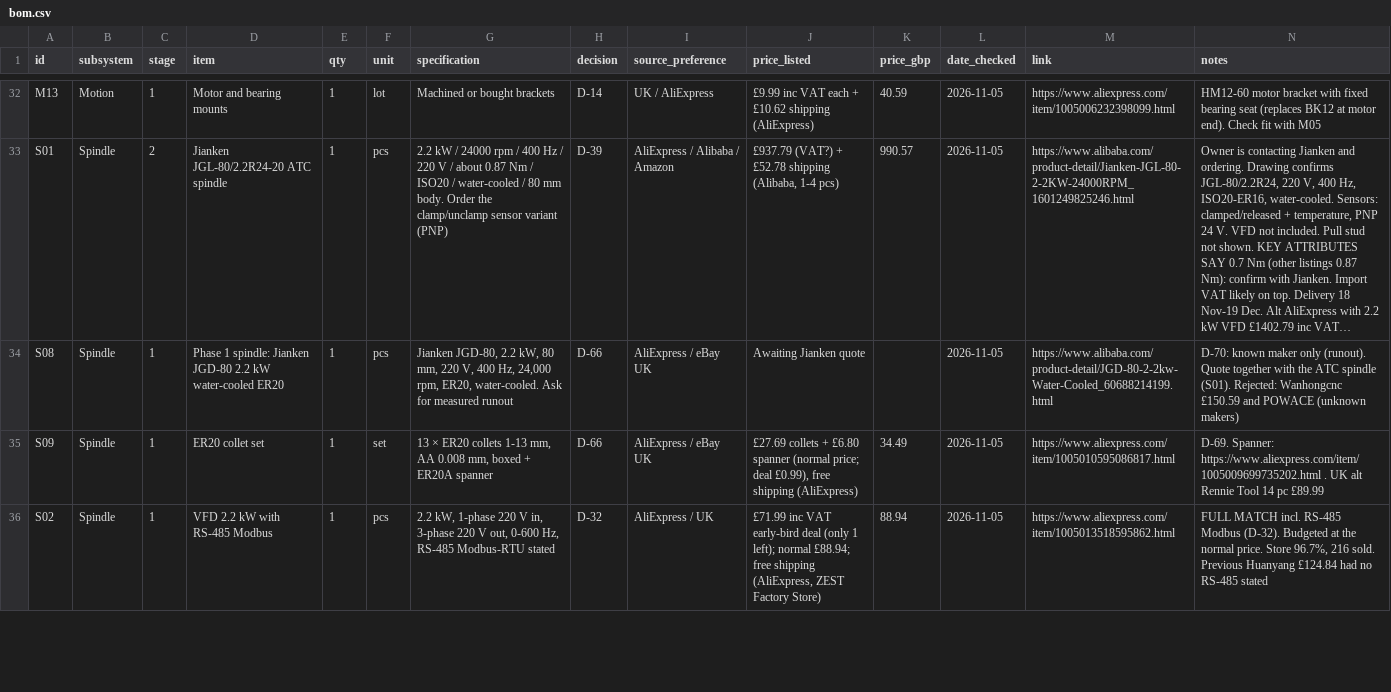
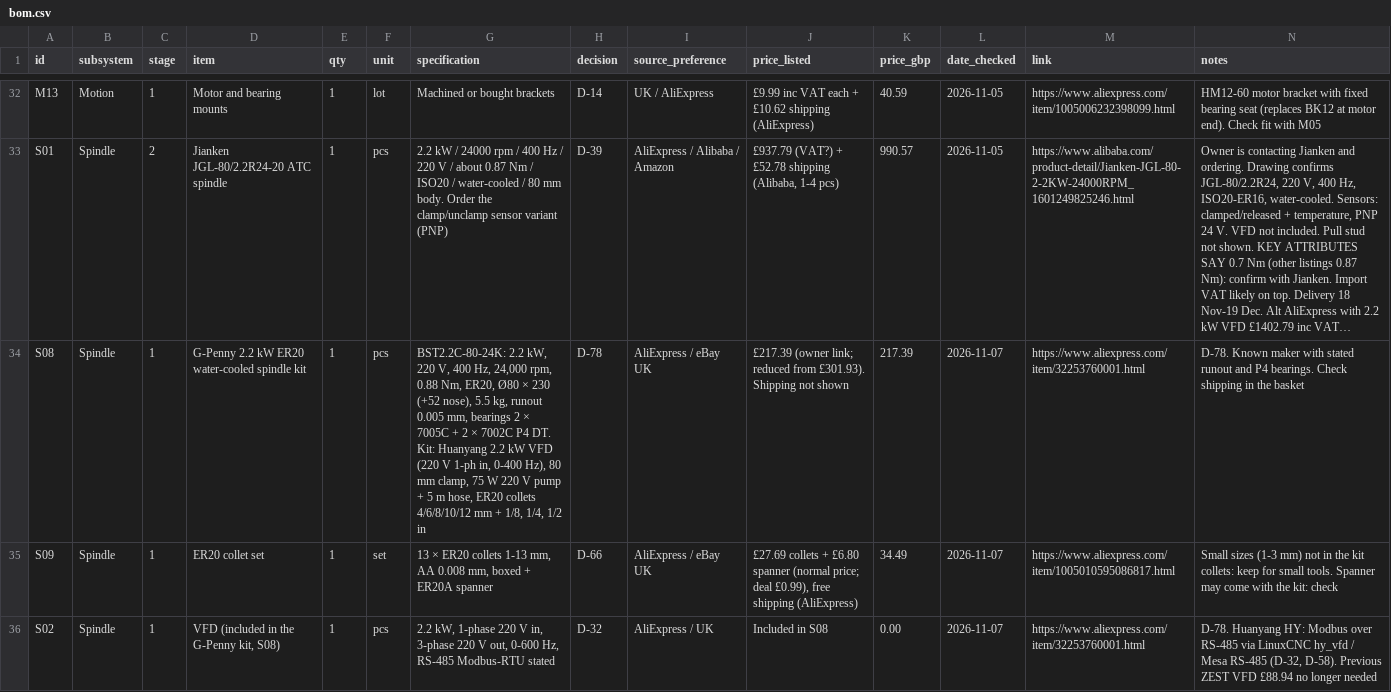
Before and after one commit to yousef-chitani/Type_0_CNC, a CSV file: docs/bom.csv, drawn as a sheet; only a part is shown, gaps mark what is left out; long unchanged cells end in …; the diff covers the shown part only; the diff names each change by its address in the sheet, - before the commit and + after, or states it on an @@ line.

```diff
--- a/docs/bom.csv
+++ b/docs/bom.csv
-D34 (item): Phase 1 spindle: Jianken JGD-80 2.2 kW water-cooled ER20
+D34 (item): G-Penny 2.2 kW ER20 water-cooled spindle kit
-G34 (specification): Jianken JGD-80, 2.2 kW, 80 mm, 220 V, 400 Hz, 24,000 rpm, ER20, water-cooled. Ask for measured runout
+G34 (specification): BST2.2C-80-24K: 2.2 kW, 220 V, 400 Hz, 24,000 rpm, 0.88 Nm, ER20, Ø80 × 230 (+52 nose), 5.5 kg, runout 0.005 mm, bearings 2 × 7005C + 2 × 7002C P4 DT. Kit: Huanyang 2.2 kW VFD (220 V 1-ph in, 0-400 Hz), 80 mm clamp, 75 W 220 V pump + 5 m hose, ER20 collets 4/6/8/10/12 mm + 1/8, 1/4, 1/2 in
-H34 (decision): D-66
+H34 (decision): D-78
-J34 (price_listed): Awaiting Jianken quote
+J34 (price_listed): £217.39 (owner link; reduced from £301.93). Shipping not shown
-K34 (price_gbp): (empty)
+K34 (price_gbp): 217.39
-L34:L36 (date_checked): 2026-11-05
+L34:L36 (date_checked): 2026-11-07
-M34 (link): https://www.alibaba.com/product-detail/JGD-80-2-2kw-Water-Cooled_60688214199.html
+M34 (link): https://www.aliexpress.com/item/32253760001.html
-N34 (notes): D-70: known maker only (runout). Quote together with the ATC spindle (S01). Rejected: Wanhongcnc £150.59 and POWACE (unknown makers)
+N34 (notes): D-78. Known maker with stated runout and P4 bearings. Check shipping in the basket
-N35 (notes): D-69. Spanner: https://www.aliexpress.com/item/1005009699735202.html . UK alt Rennie Tool 14 pc £89.99
+N35 (notes): Small sizes (1-3 mm) not in the kit collets: keep for small tools. Spanner may come with the kit: check
-D36 (item): VFD 2.2 kW with RS-485 Modbus
+D36 (item): VFD (included in the G-Penny kit, S08)
-J36 (price_listed): £71.99 inc VAT early-bird deal (only 1 left); normal £88.94; free shipping (AliExpress, ZEST Factory Store)
+J36 (price_listed): Included in S08
-K36 (price_gbp): 88.94
+K36 (price_gbp): 0.00
-M36 (link): https://www.aliexpress.com/item/1005013518595862.html
+M36 (link): https://www.aliexpress.com/item/32253760001.html
-N36 (notes): FULL MATCH incl. RS-485 Modbus (D-32). Budgeted at the normal price. Store 96.7%, 216 sold. Previous Huanyang £124.84 had no RS-485 stated
+N36 (notes): D-78. Huanyang HY: Modbus over RS-485 via LinuxCNC hy_vfd / Mesa RS-485 (D-32, D-58). Previous ZEST VFD £88.94 no longer needed
```
Also changed, not shown: 11 edited cells elsewhere in this file, 3 other files.
